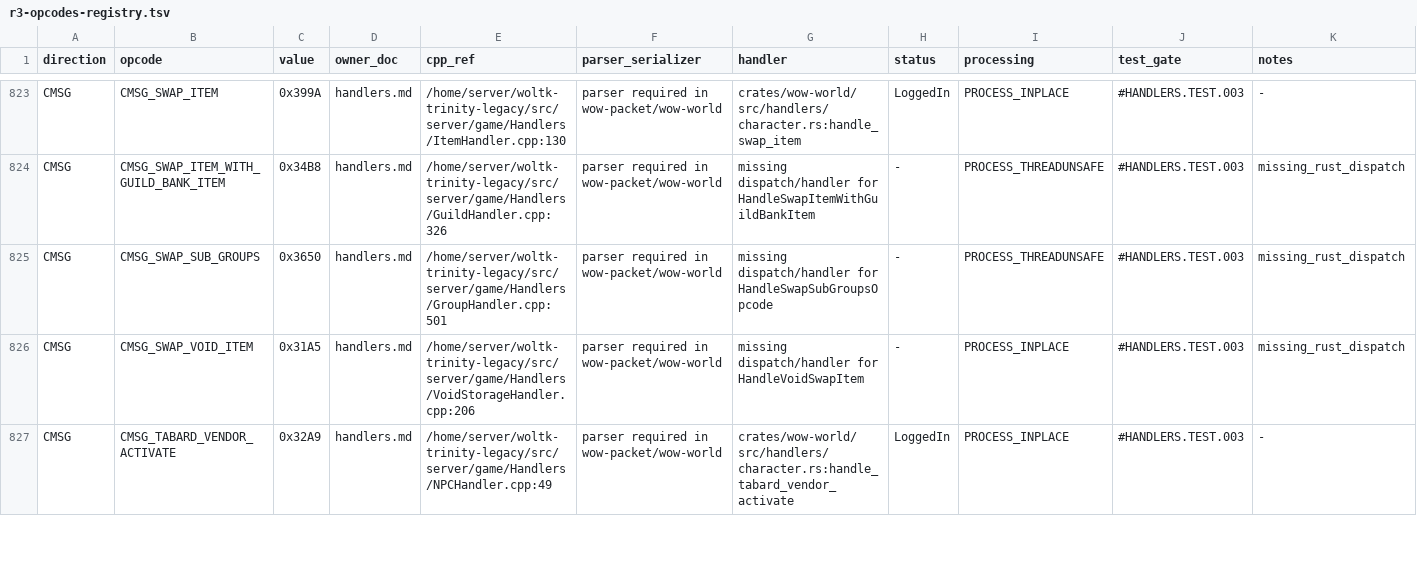
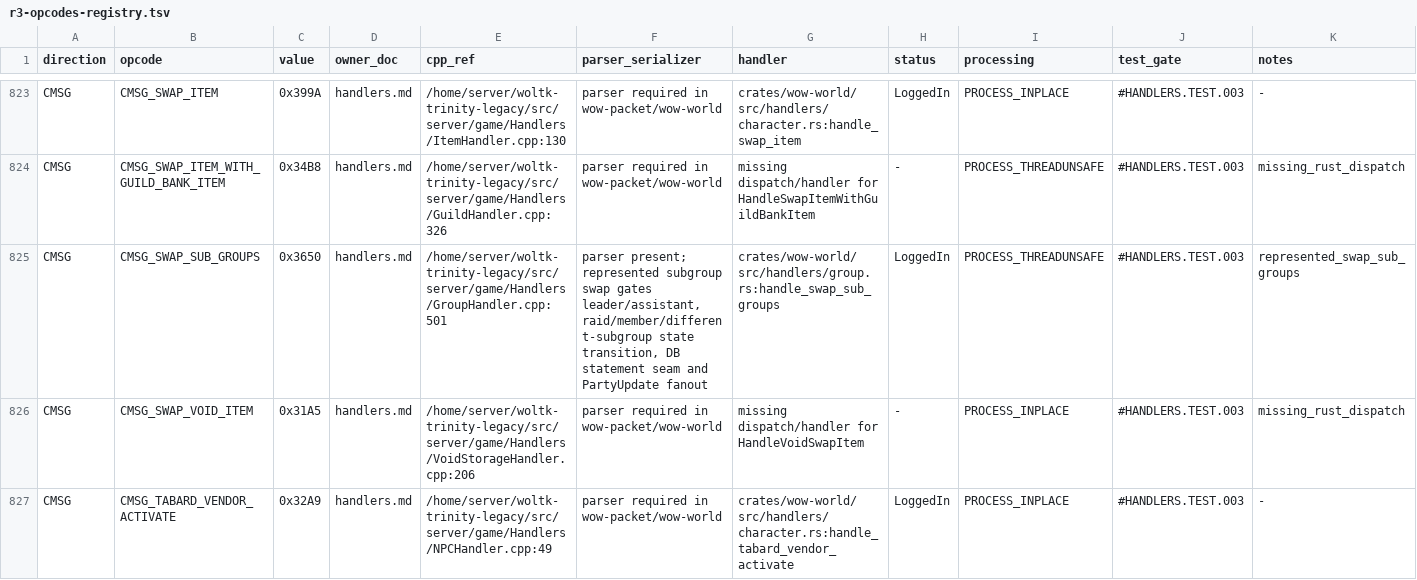
Before and after one commit to alseif0x/rustycore, a TSV file: docs/migration/inventory/r3-opcodes-registry.tsv, drawn as a sheet; only a part is shown, gaps mark what is left out.

Commit message:
Add represented swap subgroup handler wiring

```diff
--- a/docs/migration/inventory/r3-opcodes-registry.tsv
+++ b/docs/migration/inventory/r3-opcodes-registry.tsv
@@ -824,3 +824,3 @@ CMSG	CMSG_SWAP_ITEM	0x399A	handlers.md	/home/server/woltk-trinity-legacy/src/ser
 CMSG	CMSG_SWAP_ITEM_WITH_GUILD_BANK_ITEM	0x34B8	handlers.md	/home/server/woltk-trinity-legacy/src/server/game/Handlers/GuildHandler.cpp:326	parser required in wow-packet/wow-world	missing dispatch/handler for HandleSwapItemWithGuildBankItem	-	PROCESS_THREADUNSAFE	#HANDLERS.TEST.003	missing_rust_dispatch
-CMSG	CMSG_SWAP_SUB_GROUPS	0x3650	handlers.md	/home/server/woltk-trinity-legacy/src/server/game/Handlers/GroupHandler.cpp:501	parser required in wow-packet/wow-world	missing dispatch/handler for HandleSwapSubGroupsOpcode	-	PROCESS_THREADUNSAFE	#HANDLERS.TEST.003	missing_rust_dispatch
+CMSG	CMSG_SWAP_SUB_GROUPS	0x3650	handlers.md	/home/server/woltk-trinity-legacy/src/server/game/Handlers/GroupHandler.cpp:501	parser present; represented subgroup swap gates leader/assistant, raid/member/different-subgroup state transition, DB statement seam and PartyUpdate fanout	crates/wow-world/src/handlers/group.rs:handle_swap_sub_groups	LoggedIn	PROCESS_THREADUNSAFE	#HANDLERS.TEST.003	represented_swap_sub_groups
 CMSG	CMSG_SWAP_VOID_ITEM	0x31A5	handlers.md	/home/server/woltk-trinity-legacy/src/server/game/Handlers/VoidStorageHandler.cpp:206	parser required in wow-packet/wow-world	missing dispatch/handler for HandleVoidSwapItem	-	PROCESS_INPLACE	#HANDLERS.TEST.003	missing_rust_dispatch
```
Also changed, not shown: docs/migration/inventory/cpp-client-handlers.tsv, 7 other files.
